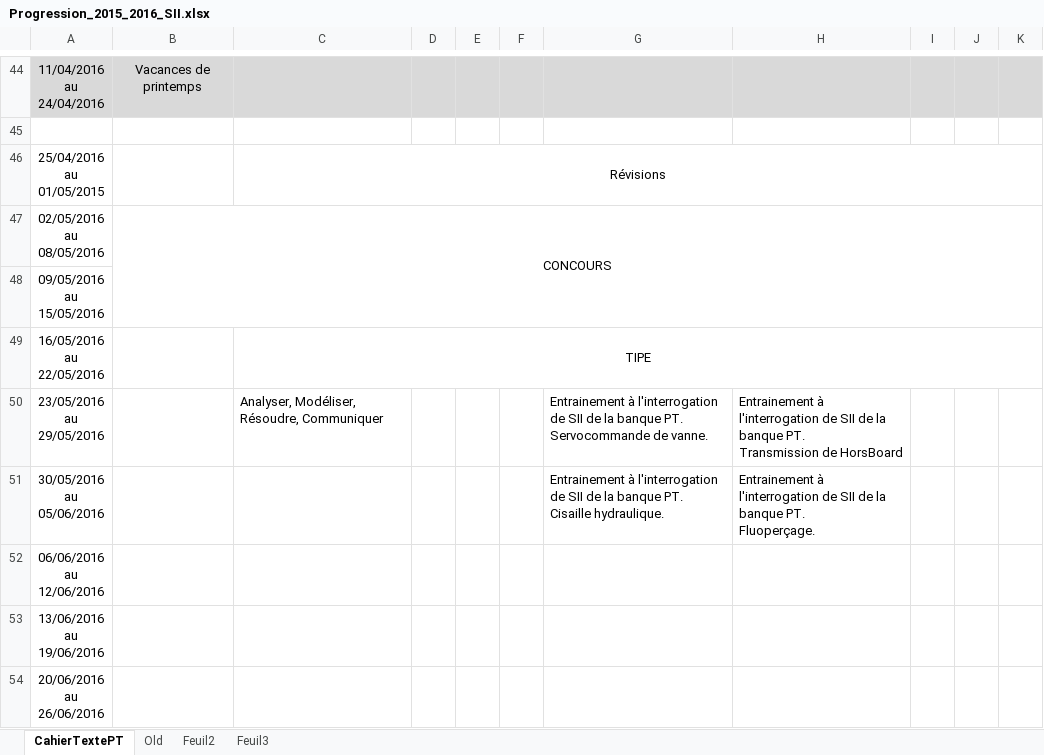
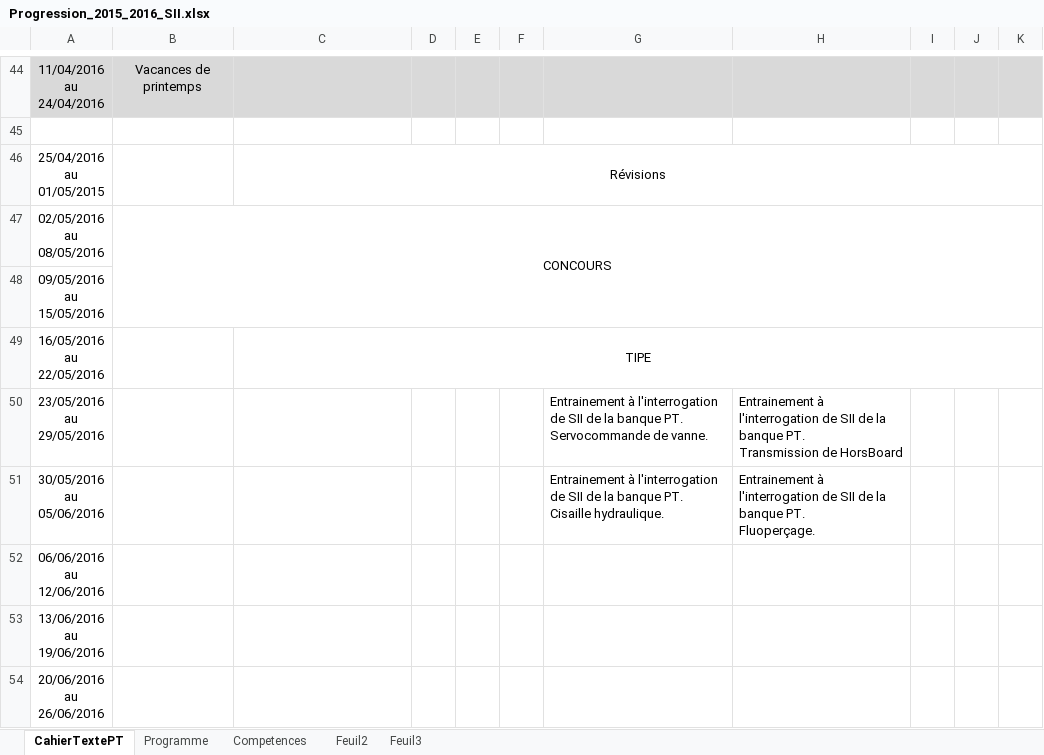
Before and after one commit to xpessoles/PT, an Excel workbook: 2015_2016_SII/Progression_2015_2016_SII.xlsx, sheet CahierTextePT, drawn as a sheet; only a part is shown, gaps mark what is left out; values as stored, in another font and other column widths than the file's, no borders; the diff names each change by its address in the sheet, - before the commit and + after, or states it on an @@ line.

```diff
--- a/2015_2016_SII/Progression_2015_2016_SII.xlsx (sheet CahierTextePT)
+++ b/2015_2016_SII/Progression_2015_2016_SII.xlsx (sheet CahierTextePT)
-sheet tab: Old
+sheet tab: Programme
+sheet tab: Competences
-C50: Analyser, Modéliser, Résoudre, Communiquer
+C50: (empty)
```
Also changed, not shown: 2015_2016_Informatique/Progression_Informatique_2015_2016.xlsx.
